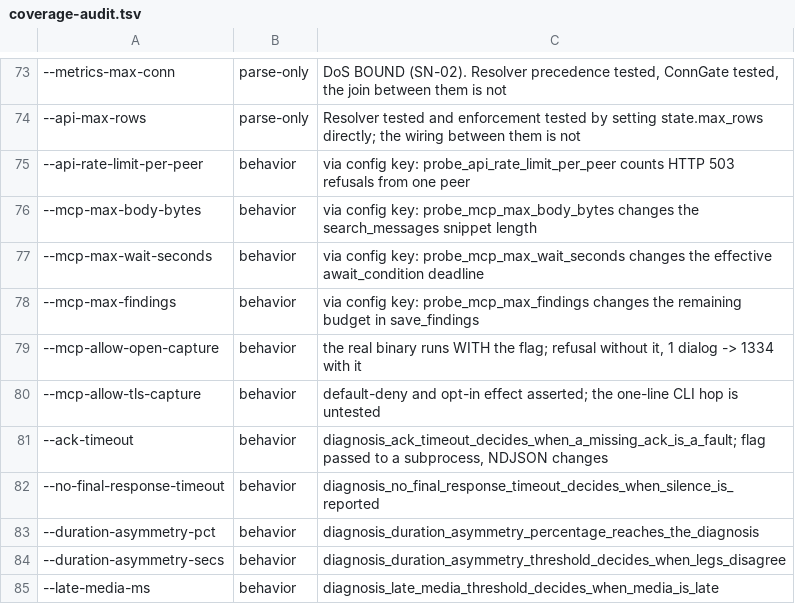
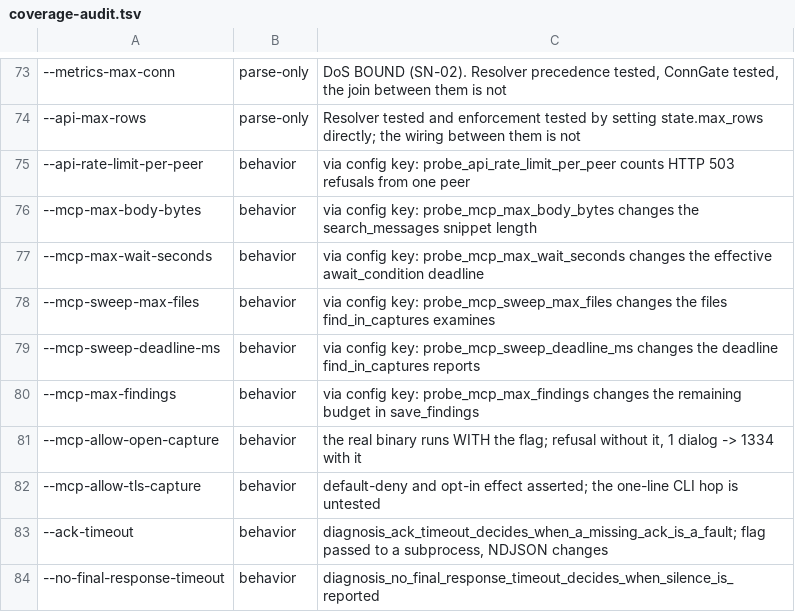
Before and after one commit to NormB/sipnab, a TSV file: scripts/coverage-audit.tsv, drawn as a sheet; only a part is shown, gaps mark what is left out; the shorter side is filled out with more unchanged rows.

Commit message:
Make the find_in_captures limits operator settings (#397)
* Make the find_in_captures limits operator settings

The MCP find_in_captures tool clamped a per-call max_files and deadline_ms
to fixed values of 20 files and 30000 ms, so a sweep of a spool with more
than 20 rotated files could not reach the older ones.

Add --mcp-sweep-max-files / [limits] mcp_sweep_max_files (default 20,
1 to 4294967295, the range of the per-call u32 max_files) and
--mcp-sweep-deadline-ms / [limits] mcp_sweep_deadline_ms (default 30000,
1 to 3600000, the longest one call may hold an MCP permit). The flag
overrides the key. The resolved values reach the server on Selection and
SipnabMcp::with_sweep_limits, and McpSweepLimits::clamp reduces a per-call
request to them; 0 or no request means the configured value. The response
carries a limits object with the values the sweep ran under.

Documented in docs/mcp-tools.md, docs/cli-reference.md,
docs/config-reference.md and CHANGELOG.md, with site mirrors, the
capability inventory and the testing matrix regenerated.

* Homepage test count: 11239

* Run find_in_captures as a background job off the server thread

REST and MCP share one current-thread runtime, and find_in_captures read
every file inside the tool handler, so no other MCP call or REST request
was answered until the sweep ended. The sweep now reads on its own OS
thread (mcp-sweep), as open_capture's load does.

find_in_captures waits up to wait_seconds (default 30, clamped to
--mcp-max-wait-seconds) and returns the result if the sweep finished,
or a job_id with status running and progress. find_in_captures_status
polls a job and hands over the finished result once;
cancel_find_in_captures stops one. One stop rule is asked before every
file and every packet, so the deadline, a cancel and SIGTERM stop a
sweep inside a file. At most 4 sweeps run per server, finished results
are kept 600 seconds, at most 16 wait for a poll. The response is
schema_version 2.

The deadline maximum rises from 3600000 to 43200000 ms (12 hours): a
long sweep no longer holds an MCP permit or blocks other requests.

* CHANGELOG: mark the find_in_captures job model as breaking

```diff
--- a/scripts/coverage-audit.tsv
+++ b/scripts/coverage-audit.tsv
@@ -77,2 +77,4 @@
 --mcp-max-wait-seconds	behavior	via config key: probe_mcp_max_wait_seconds changes the effective await_condition deadline
+--mcp-sweep-max-files	behavior	via config key: probe_mcp_sweep_max_files changes the files find_in_captures examines
+--mcp-sweep-deadline-ms	behavior	via config key: probe_mcp_sweep_deadline_ms changes the deadline find_in_captures reports
 --mcp-max-findings	behavior	via config key: probe_mcp_max_findings changes the remaining budget in save_findings
```
Also changed, not shown: 44 other files.
